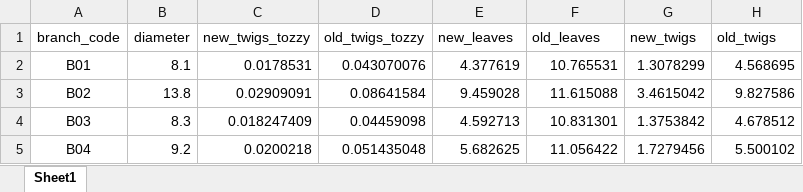
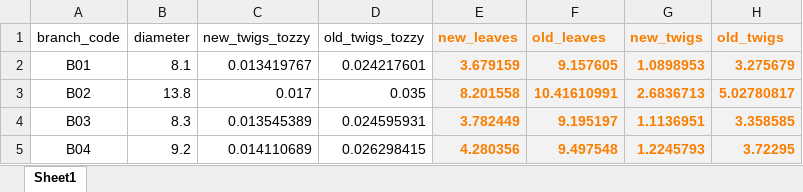
Before and after one commit to dferraretto/Daniele_Repo, an Excel workbook: 15N_experiment/15N_branches/From_diameters_to_DM_per length.xlsx, sheet Sheet1, drawn as a sheet; only a part is shown; values as stored, in another font and other column widths than the file's, no borders; the diff covers the shown part only; the diff names each change by its address in the sheet, - before the commit and + after, or states it on an @@ line.

Commit message:
Creato 15N_recovery_branches e modificato varie volte i file connessi per il calcolo/scaling delle DM di needles e twigs. ancora provvisori.

```diff
--- a/15N_experiment/15N_branches/From_diameters_to_DM_per length.xlsx (sheet Sheet1)
+++ b/15N_experiment/15N_branches/From_diameters_to_DM_per length.xlsx (sheet Sheet1)
@@ E1:H5 fill: none → #F2F2F2, bold: off → on, text colour: black → #FA7D00 @@
-C2 (new_twigs_tozzy): 0.0178531
+C2 (new_twigs_tozzy): 0.013419767
-D2 (old_twigs_tozzy): 0.043070076
+D2 (old_twigs_tozzy): 0.024217601
-E2 (new_leaves): 4.377619
+E2 (new_leaves): 3.679159
-F2 (old_leaves): 10.765531
+F2 (old_leaves): 9.157605
-G2 (new_twigs): 1.3078299
+G2 (new_twigs): 1.0898953
-H2 (old_twigs): 4.568695
+H2 (old_twigs): 3.275679
-C3 (new_twigs_tozzy): 0.02909091
+C3 (new_twigs_tozzy): 0.017
-D3 (old_twigs_tozzy): 0.08641584
+D3 (old_twigs_tozzy): 0.035
-E3 (new_leaves): 9.459028
+E3 (new_leaves): 8.201558
-F3 (old_leaves): 11.615088
+F3 (old_leaves): 10.41610991
-G3 (new_twigs): 3.4615042
+G3 (new_twigs): 2.6836713
-H3 (old_twigs): 9.827586
+H3 (old_twigs): 5.02780817
-C4 (new_twigs_tozzy): 0.018247409
+C4 (new_twigs_tozzy): 0.013545389
-D4 (old_twigs_tozzy): 0.04459098
+D4 (old_twigs_tozzy): 0.024595931
-E4 (new_leaves): 4.592713
+E4 (new_leaves): 3.782449
-F4 (old_leaves): 10.831301
+F4 (old_leaves): 9.195197
-G4 (new_twigs): 1.3753842
+G4 (new_twigs): 1.1136951
-H4 (old_twigs): 4.678512
+H4 (old_twigs): 3.358585
-C5 (new_twigs_tozzy): 0.0200218
+C5 (new_twigs_tozzy): 0.014110689
-D5 (old_twigs_tozzy): 0.051435048
+D5 (old_twigs_tozzy): 0.026298415
-E5 (new_leaves): 5.682625
+E5 (new_leaves): 4.280356
-F5 (old_leaves): 11.056422
+F5 (old_leaves): 9.497548
-G5 (new_twigs): 1.7279456
+G5 (new_twigs): 1.2245793
-H5 (old_twigs): 5.500102
+H5 (old_twigs): 3.72295
```
Also changed, not shown: 6 added rows, 40 edited cells and cell formats elsewhere in this sheet, 5 other files.
